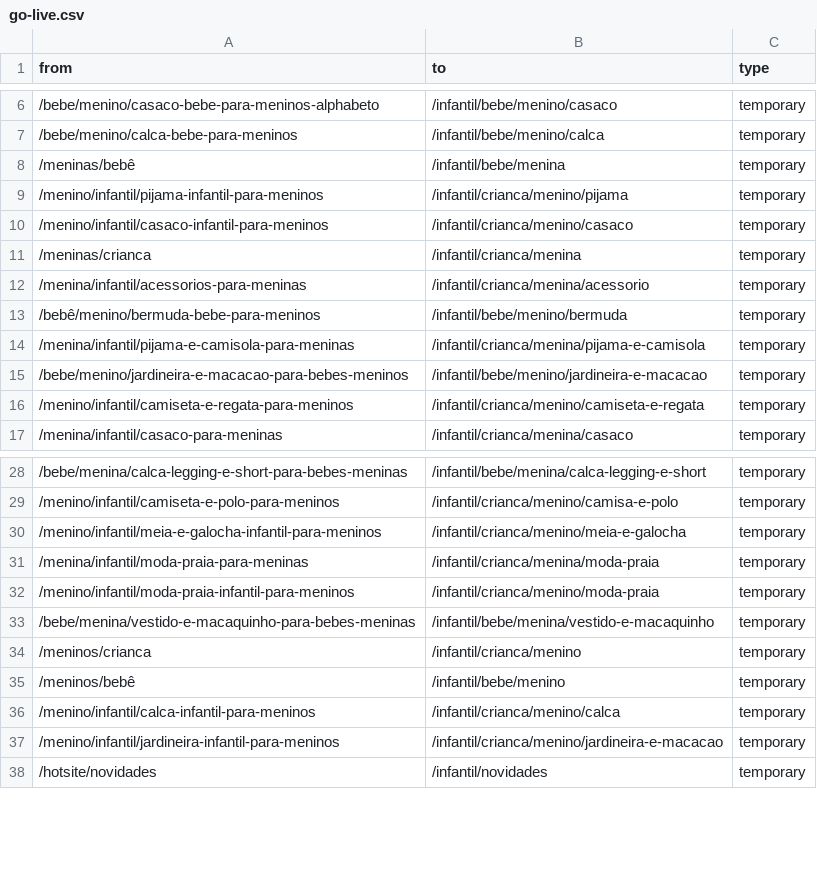
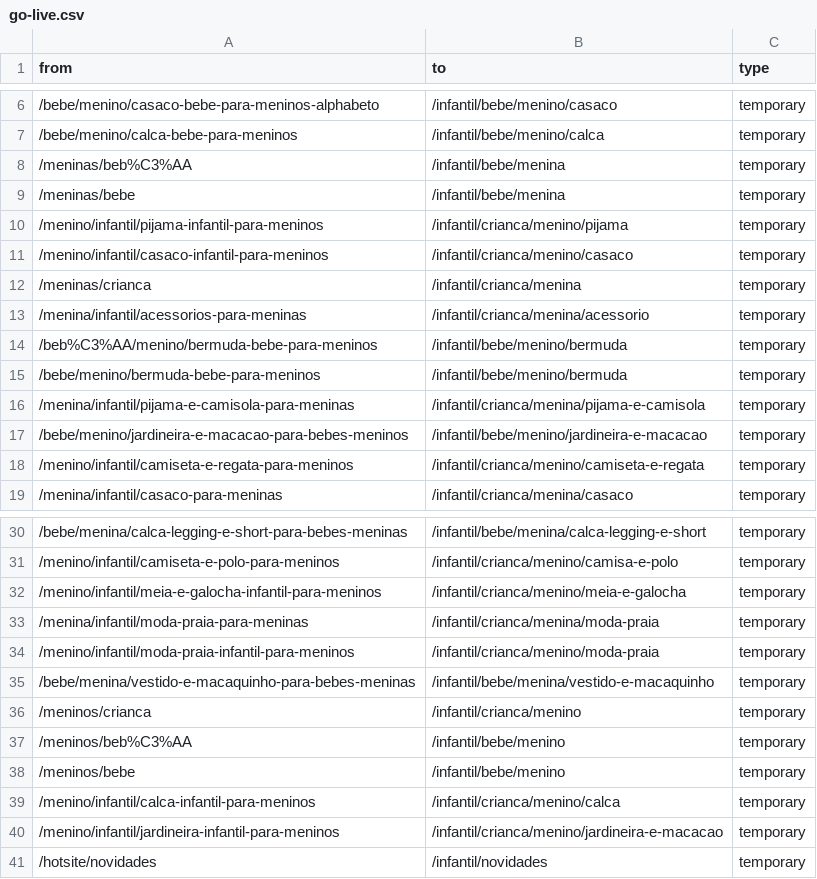
Before and after one commit to deco-sites/alphabeto, a CSV file: static/redirects/go-live.csv, drawn as a sheet; only a part is shown, gaps mark what is left out.

Commit message:
fix: redirects with accents

```diff
--- a/static/redirects/go-live.csv
+++ b/static/redirects/go-live.csv
@@ -7,3 +7,4 @@ from,to,type
 /bebe/menino/calca-bebe-para-meninos,/infantil/bebe/menino/calca,temporary
-/meninas/bebê,/infantil/bebe/menina,temporary
+/meninas/beb%C3%AA,/infantil/bebe/menina,temporary
+/meninas/bebe,/infantil/bebe/menina,temporary
 /menino/infantil/pijama-infantil-para-meninos,/infantil/crianca/menino/pijama,temporary
@@ -12,3 +13,4 @@ from,to,type
 /menina/infantil/acessorios-para-meninas,/infantil/crianca/menina/acessorio,temporary
-/bebê/menino/bermuda-bebe-para-meninos,/infantil/bebe/menino/bermuda,temporary
+/beb%C3%AA/menino/bermuda-bebe-para-meninos,/infantil/bebe/menino/bermuda,temporary
+/bebe/menino/bermuda-bebe-para-meninos,/infantil/bebe/menino/bermuda,temporary
 /menina/infantil/pijama-e-camisola-para-meninas,/infantil/crianca/menina/pijama-e-camisola,temporary
@@ -34,3 +36,4 @@ from,to,type
 /meninos/crianca,/infantil/crianca/menino,temporary
-/meninos/bebê,/infantil/bebe/menino,temporary
+/meninos/beb%C3%AA,/infantil/bebe/menino,temporary
+/meninos/bebe,/infantil/bebe/menino,temporary
 /menino/infantil/calca-infantil-para-meninos,/infantil/crianca/menino/calca,temporary
```
